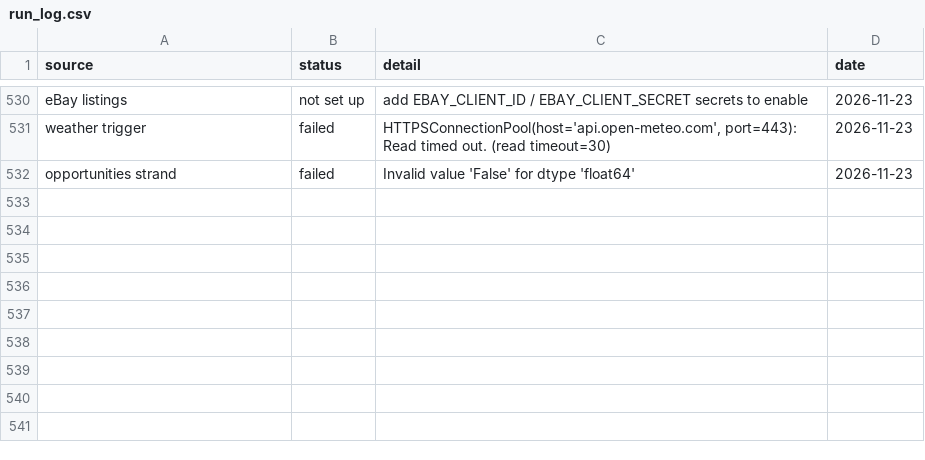
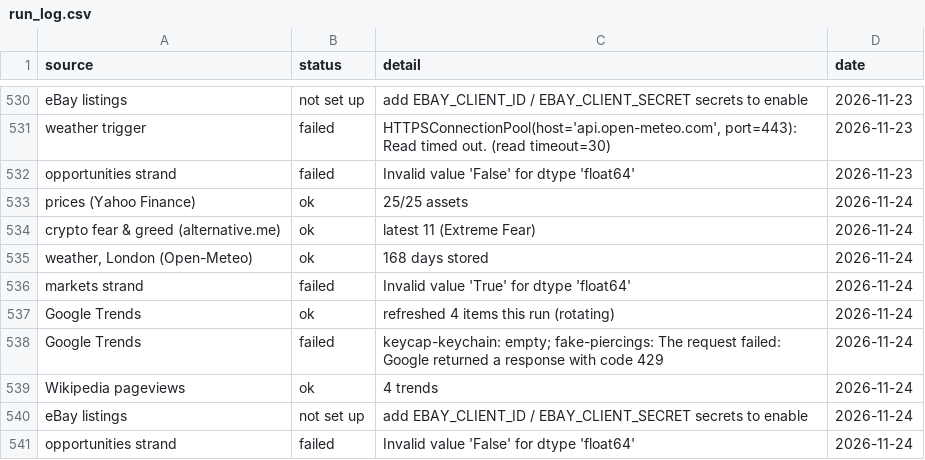
Before and after one commit to akastudiogdrive-droid/coin, a CSV file: data/run_log.csv, drawn as a sheet; only a part is shown, gaps mark what is left out; the diff names each change by its address in the sheet, - before the commit and + after, or states it on an @@ line.

```diff
--- a/data/run_log.csv
+++ b/data/run_log.csv
+row 533: prices (Yahoo Finance) | ok | 25/25 assets | 2026-11-24
+row 534: crypto fear & greed (alternative.me) | ok | latest 11 (Extreme Fear) | 2026-11-24
+row 535: weather, London (Open-Meteo) | ok | 168 days stored | 2026-11-24
+row 536: markets strand | failed | Invalid value 'True' for dtype 'float64' | 2026-11-24
+row 537: Google Trends | ok | refreshed 4 items this run (rotating) | 2026-11-24
+row 538: Google Trends | failed | keycap-keychain: empty; fake-piercings: The request failed: Google returned a response with code 429 | 2026-11-24
+row 539: Wikipedia pageviews | ok | 4 trends | 2026-11-24
+row 540: eBay listings | not set up | add EBAY_CLIENT_ID / EBAY_CLIENT_SECRET secrets to enable | 2026-11-24
+row 541: opportunities strand | failed | Invalid value 'False' for dtype 'float64' | 2026-11-24
```
Also changed, not shown: data/prices/AMZN.csv, data/prices/CL_F.csv, 36 other files.
